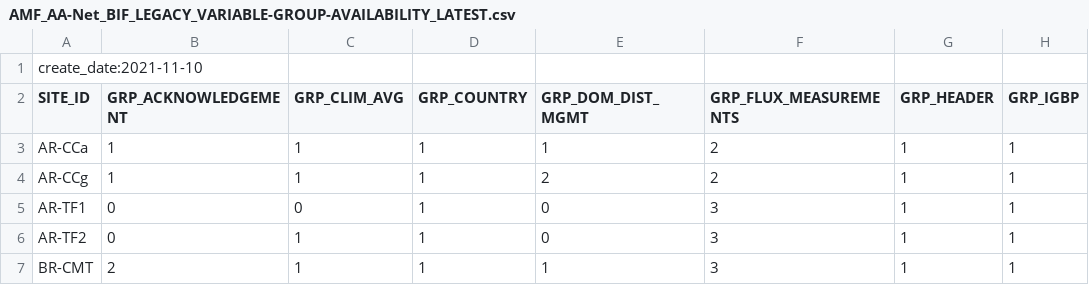
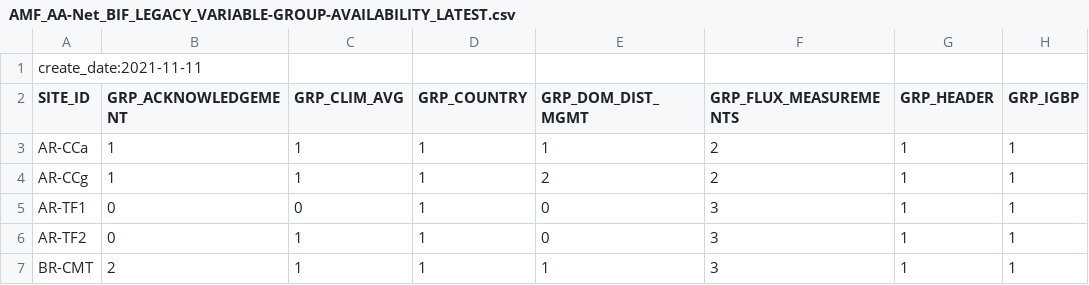
Before and after one commit to chuhousen/amerifluxr, a CSV file: data-summary/AMF_AA-Net_BIF_LEGACY_VARIABLE-GROUP-AVAILABILITY_LATEST.csv, drawn as a sheet; only a part is shown; the diff names each change by its address in the sheet, - before the commit and + after, or states it on an @@ line.

```diff
--- a/data-summary/AMF_AA-Net_BIF_LEGACY_VARIABLE-GROUP-AVAILABILITY_LATEST.csv
+++ b/data-summary/AMF_AA-Net_BIF_LEGACY_VARIABLE-GROUP-AVAILABILITY_LATEST.csv
-A1 (SITE_ID): create_date:2021-11-10
+A1 (SITE_ID): create_date:2021-11-11
```
Also changed, not shown: data-summary/AMF_AA-Net_BIF_LEGACY_VARIABLE-AVAILABILITY_LATEST.csv, 1 other file.
